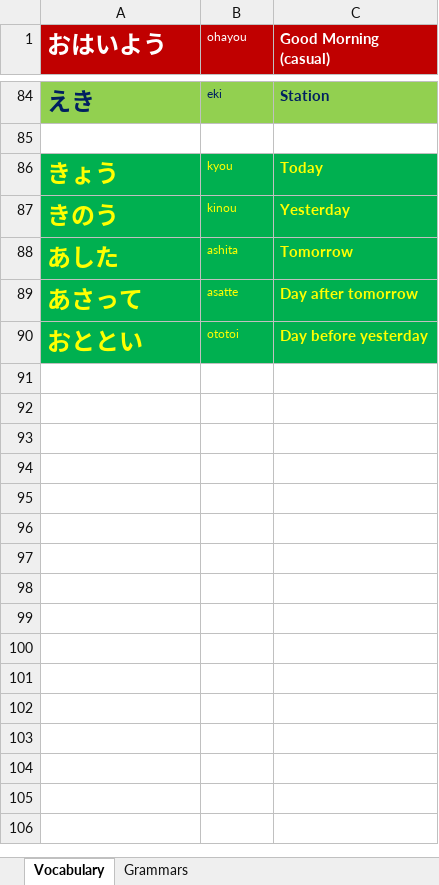
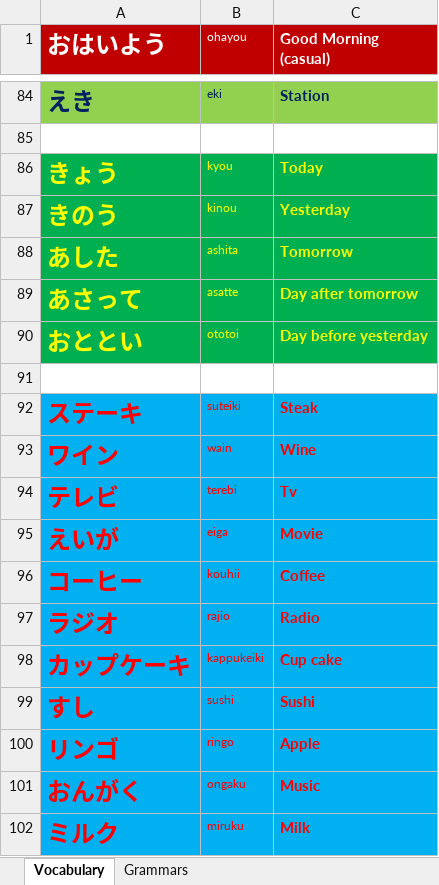
Before and after one commit to TienVNguyen/Japanese, an Excel workbook: JapanSocietyNYC.xlsx, sheet Vocabulary, drawn as a sheet; only a part is shown, gaps mark what is left out; values as stored, in another font and other column widths than the file's, no borders; the diff names each change by its address in the sheet, - before the commit and + after, or states it on an @@ line.

```diff
--- a/JapanSocietyNYC.xlsx (sheet Vocabulary)
+++ b/JapanSocietyNYC.xlsx (sheet Vocabulary)
+row 91: (empty)
+row 92: ステーキ | suteiki | Steak
+row 93: ワイン | wain | Wine
+row 94: テレビ | terebi | Tv
+row 95: えいが | eiga | Movie
+row 96: コーヒー | kouhii | Coffee
+row 97: ラジオ | rajio | Radio
+row 98: カップケーキ | kappukeiki | Cup cake
+row 99: すし | sushi | Sushi
+row 100: リンゴ | ringo | Apple
+row 101: おんがく | ongaku | Music
+row 102: ミルク | miruku | Milk
```
Also changed, not shown: sheet Grammars.
